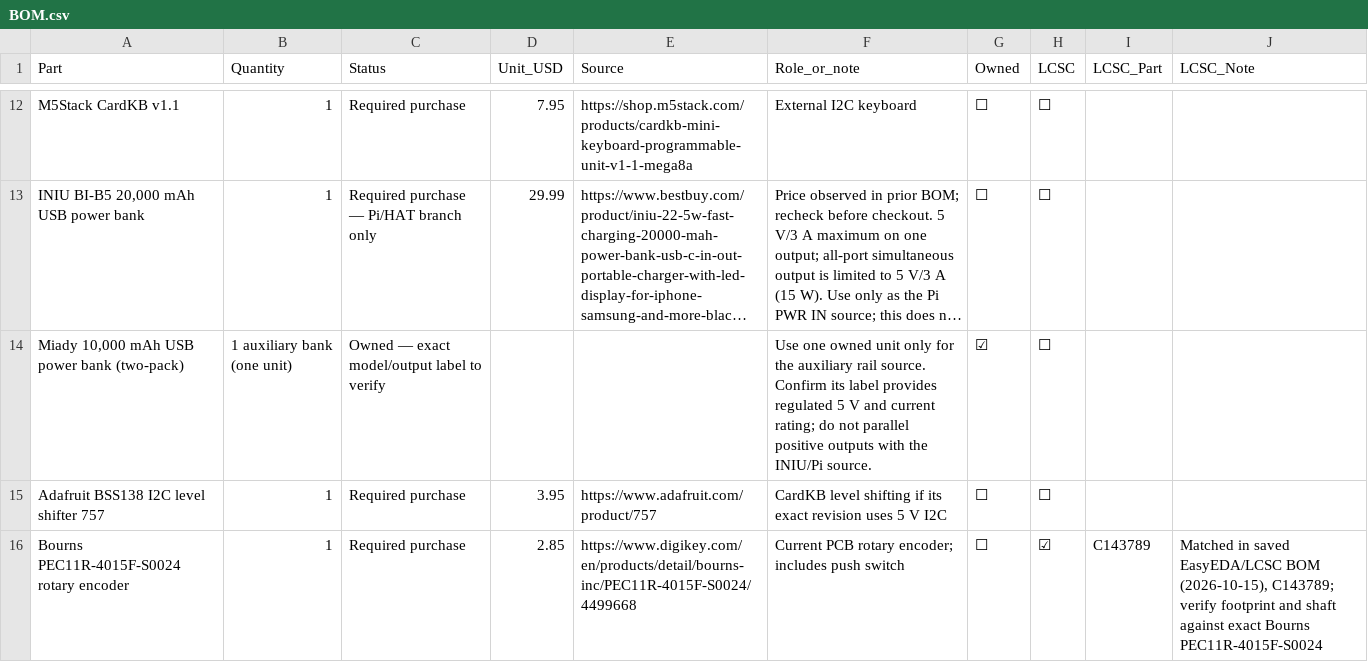
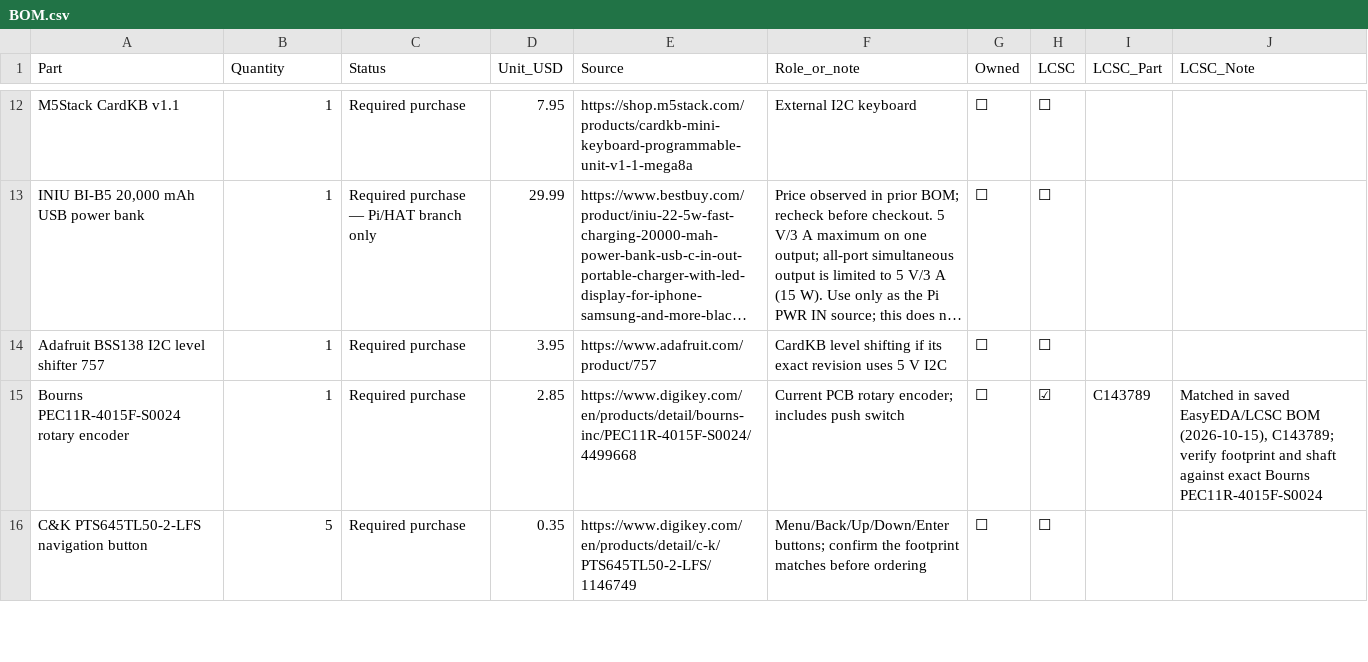
Before and after one commit to SomebodyYouMayKnow/cyberdeck, a CSV file: BOM.csv, drawn as a sheet; only a part is shown, gaps mark what is left out; the shorter side is filled out with more unchanged rows; long unchanged cells end in …; the diff names each change by its address in the sheet, - before the commit and + after, or states it on an @@ line.

Commit message:
Remove Miady USB power bank from BOM
Removed Miady 10,000 mAh USB power bank from BOM.

```diff
--- a/BOM.csv
+++ b/BOM.csv
-row 14: Miady 10,000 mAh USB power bank (two-pack) | 1 auxiliary bank (one unit) | Owned — exact model/output label to verify |  |  | Use one owned unit only for the auxiliary rail source. Confirm its label provides regulated 5 V and current rating; do not parallel positive outputs with the INIU/Pi source. | ☑ | ☐
```
